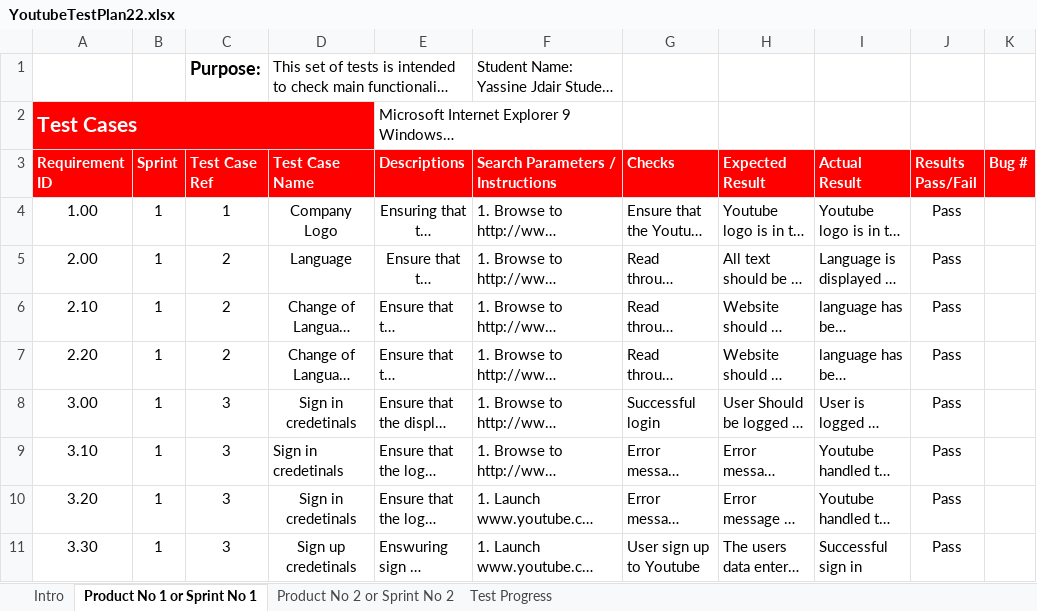
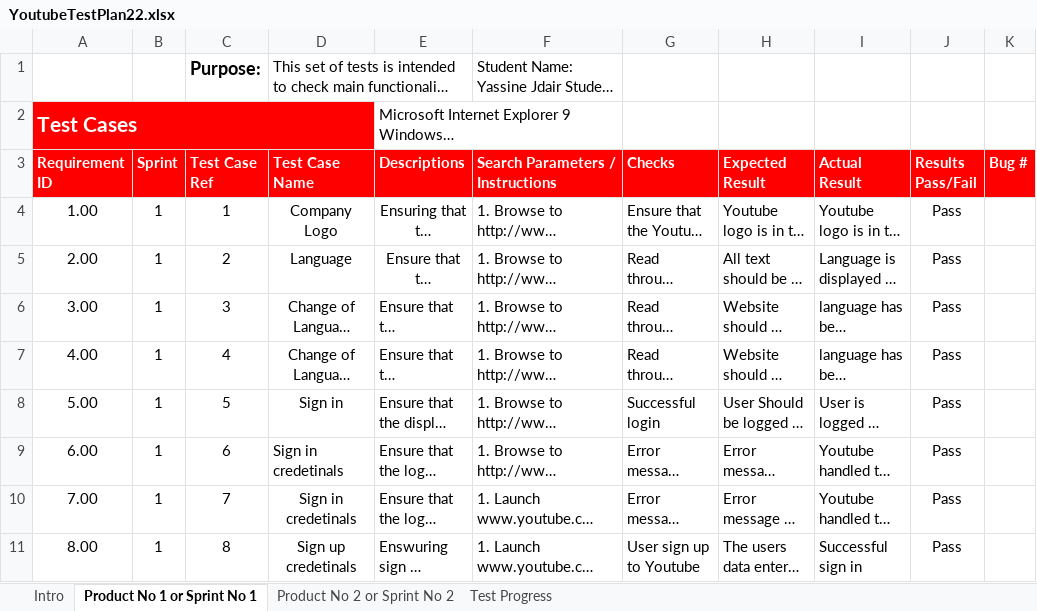
Before and after one commit to YassineJdair/SoftwareTesting, an Excel workbook: YoutubeTestPlan22.xlsx, sheet Product No 1 or Sprint No 1, drawn as a sheet; only a part is shown; long unchanged cells end in …; values as stored, in another font and other column widths than the file's, no borders; conditional formats not drawn; the diff covers the shown part only; the diff names each change by its address in the sheet, - before the commit and + after, or states it on an @@ line.

```diff
--- a/YoutubeTestPlan22.xlsx (sheet Product No 1 or Sprint No 1)
+++ b/YoutubeTestPlan22.xlsx (sheet Product No 1 or Sprint No 1)
-A6 (Requirement ID): 2.10
+A6 (Requirement ID): 3.00
-C6 (Test Case Ref): 2
+C6 (Test Case Ref): 3
-A7 (Requirement ID): 2.20
+A7 (Requirement ID): 4.00
-C7 (Test Case Ref): 2
+C7 (Test Case Ref): 4
-A8 (Requirement ID): 3.00
+A8 (Requirement ID): 5.00
-C8 (Test Case Ref): 3
+C8 (Test Case Ref): 5
-D8 (Test Case Name): Sign in credetinals
+D8 (Test Case Name): Sign in
-A9 (Requirement ID): 3.10
+A9 (Requirement ID): 6.00
-C9 (Test Case Ref): 3
+C9 (Test Case Ref): 6
-A10 (Requirement ID): 3.20
+A10 (Requirement ID): 7.00
-C10 (Test Case Ref): 3
+C10 (Test Case Ref): 7
-A11 (Requirement ID): 3.30
+A11 (Requirement ID): 8.00
-C11 (Test Case Ref): 3
+C11 (Test Case Ref): 8
```
Also changed, not shown: 3 added rows and 8 edited cells elsewhere in this sheet, sheet Intro, 1 other file.
